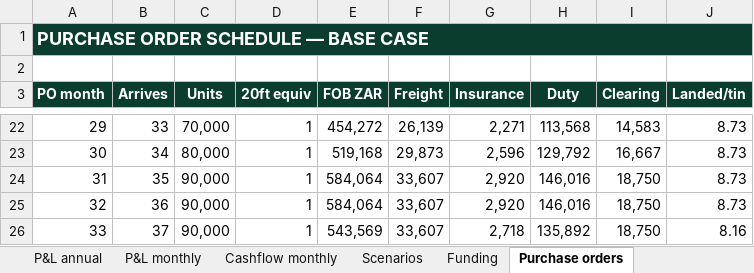
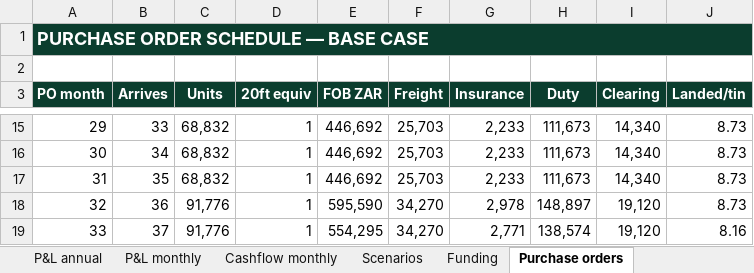
Before and after one commit to getluckyjo/mulliganmints, an Excel workbook: finance/outputs/mulligan-mints-5yr-model.xlsx, sheet Purchase orders, drawn as a sheet; only a part is shown, gaps mark what is left out; values as stored, in another font and other column widths than the file's, no borders; addresses are those after the commit; the diff covers the shown part only; the diff names each change by its address in the sheet, - before the commit and + after, or states it on an @@ line.

```diff
--- a/finance/outputs/mulligan-mints-5yr-model.xlsx (sheet Purchase orders)
+++ b/finance/outputs/mulligan-mints-5yr-model.xlsx (sheet Purchase orders)
-C15 (Units): 70,000
+C15 (Units): 68,832
-E15 (FOB ZAR): 454,272
+E15 (FOB ZAR): 446,692
-F15 (Freight): 26,139
+F15 (Freight): 25,703
-G15 (Insurance): 2,271
+G15 (Insurance): 2,233
-H15 (Duty): 113,568
+H15 (Duty): 111,673
-I15 (Clearing): 14,583
+I15 (Clearing): 14,340
-C16 (Units): 80,000
+C16 (Units): 68,832
-E16 (FOB ZAR): 519,168
+E16 (FOB ZAR): 446,692
-F16 (Freight): 29,873
+F16 (Freight): 25,703
-G16 (Insurance): 2,596
+G16 (Insurance): 2,233
-H16 (Duty): 129,792
+H16 (Duty): 111,673
-I16 (Clearing): 16,667
+I16 (Clearing): 14,340
-C17 (Units): 90,000
+C17 (Units): 68,832
-E17 (FOB ZAR): 584,064
+E17 (FOB ZAR): 446,692
-F17 (Freight): 33,607
+F17 (Freight): 25,703
-G17 (Insurance): 2,920
+G17 (Insurance): 2,233
-H17 (Duty): 146,016
+H17 (Duty): 111,673
-I17 (Clearing): 18,750
+I17 (Clearing): 14,340
-C18:C19 (Units): 90,000
+C18:C19 (Units): 91,776
-E18 (FOB ZAR): 584,064
+E18 (FOB ZAR): 595,590
-F18:F19 (Freight): 33,607
+F18:F19 (Freight): 34,270
-G18 (Insurance): 2,920
+G18 (Insurance): 2,978
-H18 (Duty): 146,016
+H18 (Duty): 148,897
-I18:I19 (Clearing): 18,750
+I18:I19 (Clearing): 19,120
-E19 (FOB ZAR): 543,569
+E19 (FOB ZAR): 554,295
-G19 (Insurance): 2,718
+G19 (Insurance): 2,771
-H19 (Duty): 135,892
+H19 (Duty): 138,574
```
Also changed, not shown: 1 added row, 8 removed rows and 238 edited cells elsewhere in this sheet, sheet Cashflow monthly, sheet P&L annual, sheet P&L monthly, sheet Scenarios, sheet Funding, sheet Assumptions, 10 other files.
